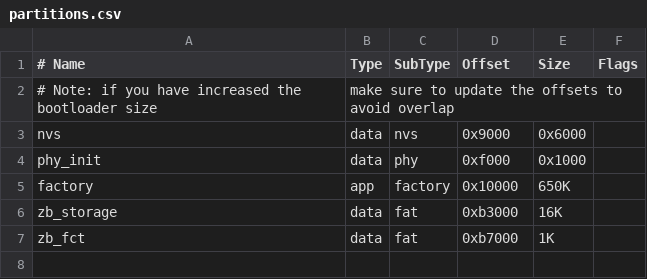
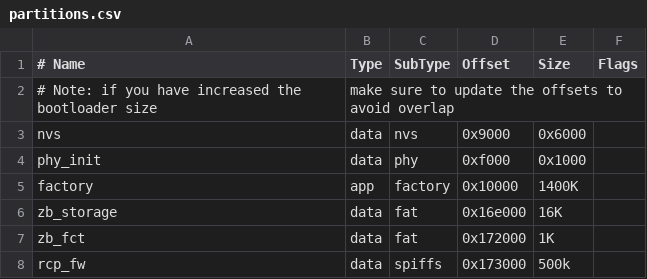
Before and after one commit to Behike/ESP32-SmarterHi-Fi, a CSV file: partitions.csv, drawn as a sheet.

```diff
--- a/partitions.csv
+++ b/partitions.csv
@@ -4,4 +4,5 @@ nvs,        data, nvs,      0x9000,  0x6000,
 phy_init,   data, phy,      0xf000,  0x1000,
-factory,    app,  factory,  0x10000, 650K,
-zb_storage, data, fat,      0xb3000, 16K,
-zb_fct,     data, fat,      0xb7000, 1K,
+factory,    app,  factory,  0x10000, 1400K,
+zb_storage, data, fat,      0x16e000,16K,
+zb_fct,     data, fat,      0x172000,1K,
+rcp_fw,     data, spiffs,   0x173000,500k,
```
Also changed, not shown: 7 other files.
